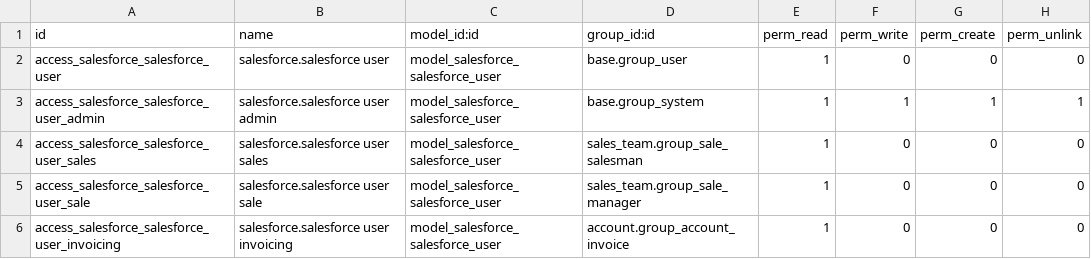
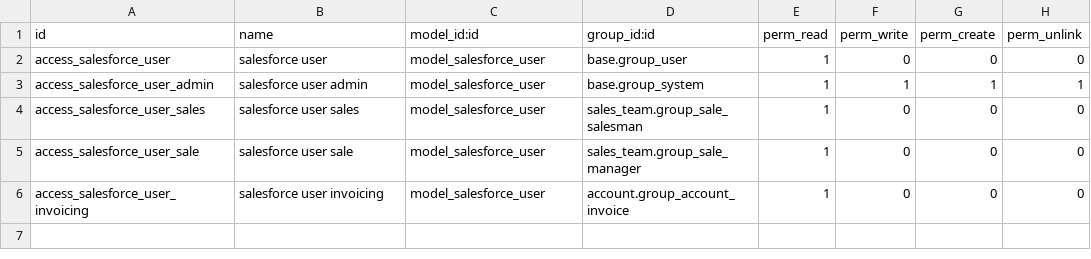
Before and after one commit to Inbrasol/rest-framework, a CSV file: salesforce_fields/security/ir.model.access.csv, drawn as a sheet.

```diff
--- a/salesforce_fields/security/ir.model.access.csv
+++ b/salesforce_fields/security/ir.model.access.csv
@@ -1,6 +1,6 @@
 id,name,model_id:id,group_id:id,perm_read,perm_write,perm_create,perm_unlink
-access_salesforce_salesforce_user,salesforce.salesforce user,model_salesforce_salesforce_user,base.group_user,1,0,0,0
-access_salesforce_salesforce_user_admin,salesforce.salesforce user admin,model_salesforce_salesforce_user,base.group_system,1,1,1,1
-access_salesforce_salesforce_user_sales,salesforce.salesforce user sales,model_salesforce_salesforce_user,sales_team.group_sale_salesman,1,0,0,0
-access_salesforce_salesforce_user_sale,salesforce.salesforce user sale,model_salesforce_salesforce_user,sales_team.group_sale_manager,1,0,0,0
-access_salesforce_salesforce_user_invoicing,salesforce.salesforce user invoicing,model_salesforce_salesforce_user,account.group_account_invoice,1,0,0,0
+access_salesforce_user,salesforce user,model_salesforce_user,base.group_user,1,0,0,0
+access_salesforce_user_admin,salesforce user admin,model_salesforce_user,base.group_system,1,1,1,1
+access_salesforce_user_sales,salesforce user sales,model_salesforce_user,sales_team.group_sale_salesman,1,0,0,0
+access_salesforce_user_sale,salesforce user sale,model_salesforce_user,sales_team.group_sale_manager,1,0,0,0
+access_salesforce_user_invoicing,salesforce user invoicing,model_salesforce_user,account.group_account_invoice,1,0,0,0
```
Also changed, not shown: 3 other files.
